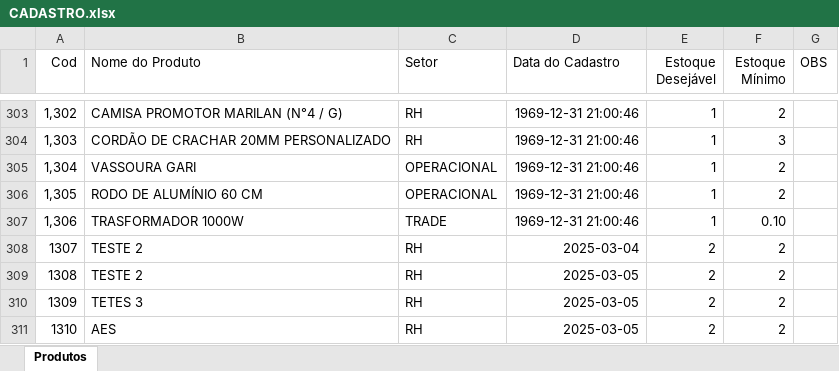
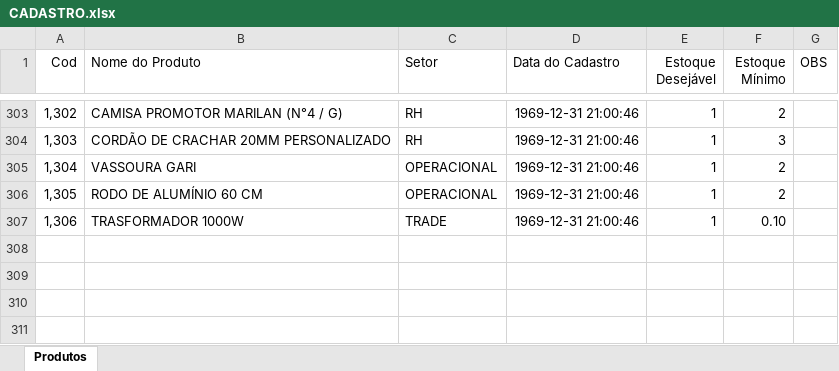
Before and after one commit to ismailergregorio/Estoque_Master, an Excel workbook: Base de dados/CADASTRO.xlsx, sheet Produtos, drawn as a sheet; only a part is shown, gaps mark what is left out; values as stored, in another font and other column widths than the file's, no borders; the diff names each change by its address in the sheet, - before the commit and + after, or states it on an @@ line.

```diff
--- a/Base de dados/CADASTRO.xlsx (sheet Produtos)
+++ b/Base de dados/CADASTRO.xlsx (sheet Produtos)
-row 308: 1307 | TESTE 2 | RH | 2025-03-04 | 2 | 2
-row 309: 1308 | TESTE 2 | RH | 2025-03-05 | 2 | 2
-row 310: 1309 | TETES 3 | RH | 2025-03-05 | 2 | 2
-row 311: 1310 | AES | RH | 2025-03-05 | 2 | 2
```
Also changed, not shown: Base de dados/Cadastro NF.xlsx, Base de dados/Estoque.xlsx, 4 other files.
